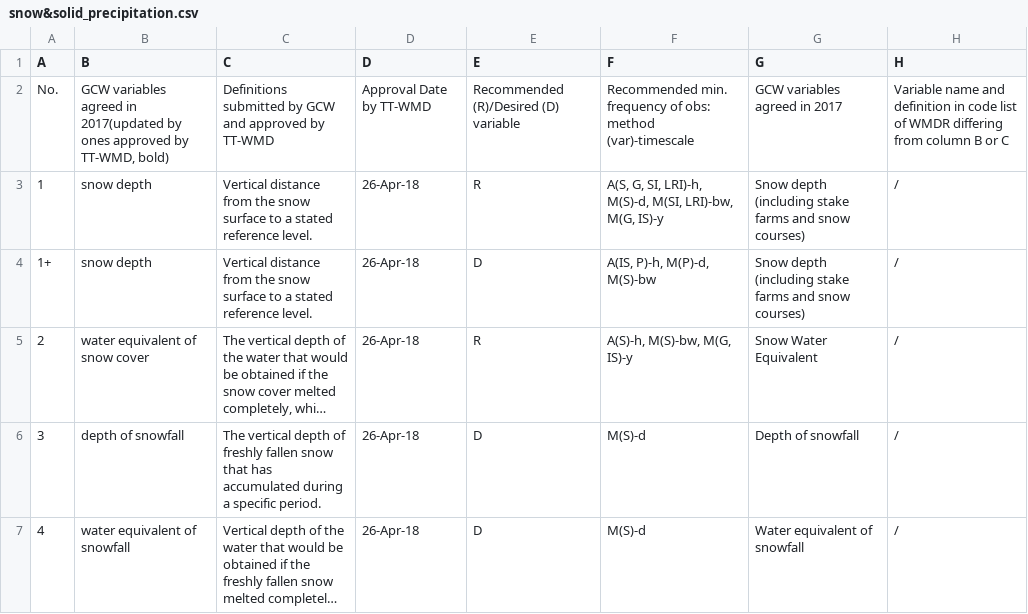
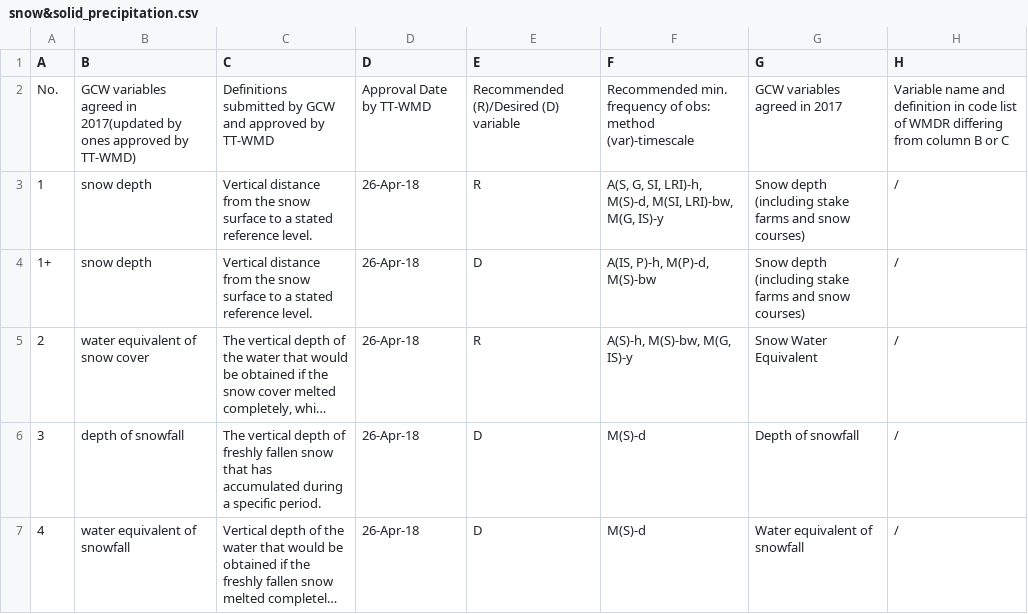
Before and after one commit to malijuan627/MinObsReq, a CSV file: snow&solid_precipitation.csv, drawn as a sheet; only a part is shown; long unchanged cells end in …; the diff names each change by its address in the sheet, - before the commit and + after, or states it on an @@ line.

Commit message:
Update snow&solid_precipitation.csv

```diff
--- a/snow&solid_precipitation.csv
+++ b/snow&solid_precipitation.csv
-B2 (B): …approved by TT-WMD, bold)
+B2 (B): …approved by TT-WMD)
```
